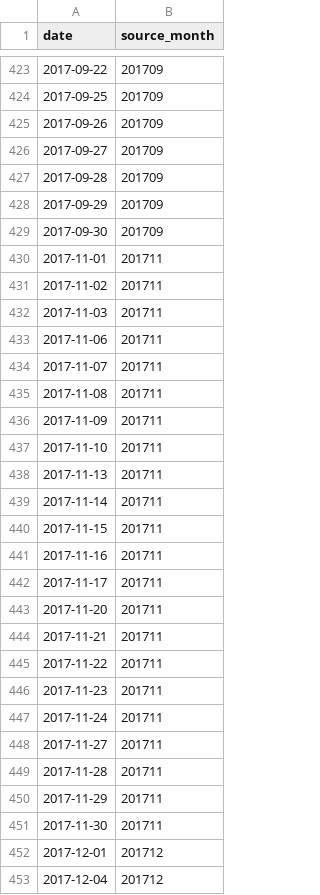
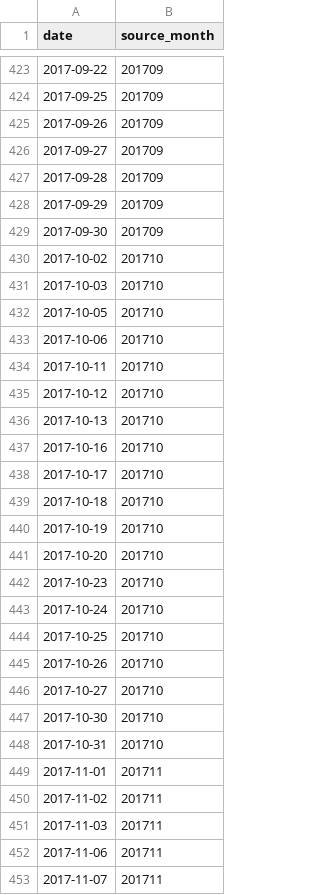
Before and after one commit to bibobo2266/AstraQuant, a CSV file: out/aq_exp_cal_003_twse_sessions.csv, drawn as a sheet; only a part is shown, gaps mark what is left out; the shorter side is filled out with more unchanged rows.

```diff
--- a/out/aq_exp_cal_003_twse_sessions.csv
+++ b/out/aq_exp_cal_003_twse_sessions.csv
@@ -429,2 +429,21 @@ date,source_month
 2017-09-30,201709
+2017-10-02,201710
+2017-10-03,201710
+2017-10-05,201710
+2017-10-06,201710
+2017-10-11,201710
+2017-10-12,201710
+2017-10-13,201710
+2017-10-16,201710
+2017-10-17,201710
+2017-10-18,201710
+2017-10-19,201710
+2017-10-20,201710
+2017-10-23,201710
+2017-10-24,201710
+2017-10-25,201710
+2017-10-26,201710
+2017-10-27,201710
+2017-10-30,201710
+2017-10-31,201710
 2017-11-01,201711
```
Also changed, not shown: out/aq_exp_cal_003_adjudication.csv, 3 other files.
